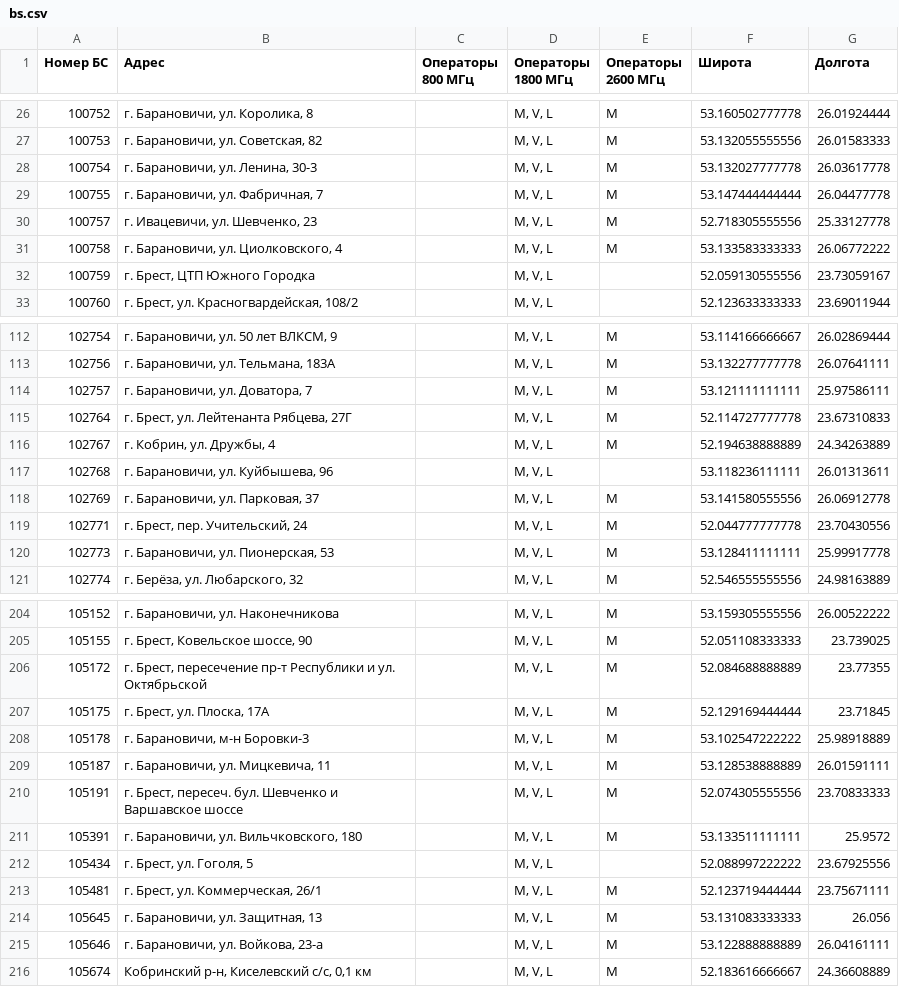
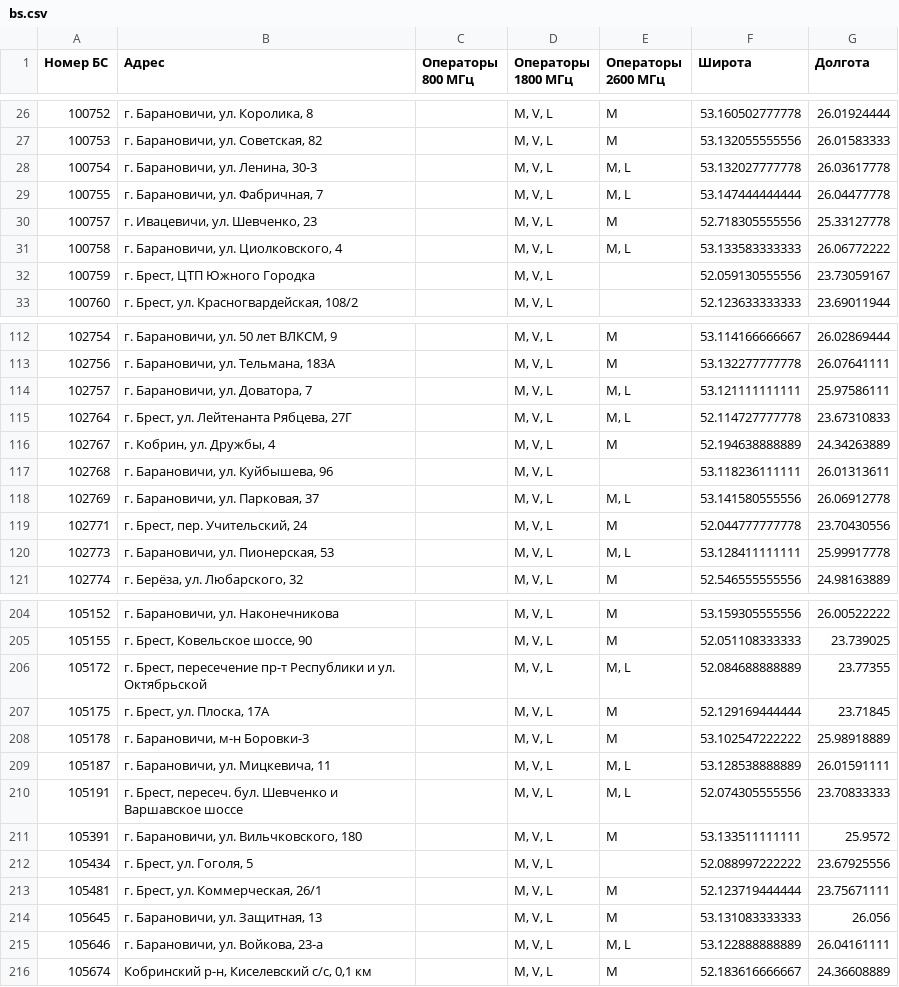
Before and after one commit to BYCellDatabase/beCloud, a CSV file: bs.csv, drawn as a sheet; only a part is shown, gaps mark what is left out; the diff covers the shown part only.

```diff
--- a/bs.csv
+++ b/bs.csv
@@ -27,6 +27,6 @@
 100753,"г. Барановичи, ул. Советская, 82",,"M, V, L",M,53.132055555556,26.01583333
-100754,"г. Барановичи, ул. Ленина, 30-3",,"M, V, L",M,53.132027777778,26.03617778
-100755,"г. Барановичи, ул. Фабричная, 7",,"M, V, L",M,53.147444444444,26.04477778
+100754,"г. Барановичи, ул. Ленина, 30-3",,"M, V, L","M, L",53.132027777778,26.03617778
+100755,"г. Барановичи, ул. Фабричная, 7",,"M, V, L","M, L",53.147444444444,26.04477778
 100757,"г. Ивацевичи, ул. Шевченко, 23",,"M, V, L",M,52.718305555556,25.33127778
-100758,"г. Барановичи, ул. Циолковского, 4",,"M, V, L",M,53.133583333333,26.06772222
+100758,"г. Барановичи, ул. Циолковского, 4",,"M, V, L","M, L",53.133583333333,26.06772222
 100759,"г. Брест, ЦТП Южного Городка",,"M, V, L",,52.059130555556,23.73059167
@@ -113,9 +113,9 @@
 102756,"г. Барановичи, ул. Тельмана, 183А",,"M, V, L",M,53.132277777778,26.07641111
-102757,"г. Барановичи, ул. Доватора, 7",,"M, V, L",M,53.121111111111,25.97586111
-102764,"г. Брест, ул. Лейтенанта Рябцева, 27Г",,"M, V, L",M,52.114727777778,23.67310833
+102757,"г. Барановичи, ул. Доватора, 7",,"M, V, L","M, L",53.121111111111,25.97586111
+102764,"г. Брест, ул. Лейтенанта Рябцева, 27Г",,"M, V, L","M, L",52.114727777778,23.67310833
 102767,"г. Кобрин, ул. Дружбы, 4",,"M, V, L",M,52.194638888889,24.34263889
 102768,"г. Барановичи, ул. Куйбышева, 96",,"M, V, L",,53.118236111111,26.01313611
-102769,"г. Барановичи, ул. Парковая, 37",,"M, V, L",M,53.141580555556,26.06912778
+102769,"г. Барановичи, ул. Парковая, 37",,"M, V, L","M, L",53.141580555556,26.06912778
 102771,"г. Брест, пер. Учительский, 24",,"M, V, L",M,52.044777777778,23.70430556
-102773,"г. Барановичи, ул. Пионерская, 53",,"M, V, L",M,53.128411111111,25.99917778
+102773,"г. Барановичи, ул. Пионерская, 53",,"M, V, L","M, L",53.128411111111,25.99917778
 102774,"г. Берёза, ул. Любарского, 32",,"M, V, L",M,52.546555555556,24.98163889
@@ -205,7 +205,7 @@
 105155,"г. Брест, Ковельское шоссе, 90",,"M, V, L",M,52.051108333333,23.739025
-105172,"г. Брест, пересечение пр-т Республики и ул. Октябрьской",,"M, V, L",M,52.084688888889,23.77355
+105172,"г. Брест, пересечение пр-т Республики и ул. Октябрьской",,"M, V, L","M, L",52.084688888889,23.77355
 105175,"г. Брест, ул. Плоска, 17А",,"M, V, L",M,52.129169444444,23.71845
 105178,"г. Барановичи, м-н Боровки-3",,"M, V, L",M,53.102547222222,25.98918889
-105187,"г. Барановичи, ул. Мицкевича, 11",,"M, V, L",M,53.128538888889,26.01591111
-105191,"г. Брест, пересеч. бул. Шевченко и Варшавское шоссе",,"M, V, L",M,52.074305555556,23.70833333
+105187,"г. Барановичи, ул. Мицкевича, 11",,"M, V, L","M, L",53.128538888889,26.01591111
+105191,"г. Брест, пересеч. бул. Шевченко и Варшавское шоссе",,"M, V, L","M, L",52.074305555556,23.70833333
 105391,"г. Барановичи, ул. Вильчковского, 180",,"M, V, L",M,53.133511111111,25.9572
@@ -214,3 +214,3 @@
 105645,"г. Барановичи, ул. Защитная, 13",,"M, V, L",M,53.131083333333,26.056
-105646,"г. Барановичи, ул. Войкова, 23-а",,"M, V, L",M,53.122888888889,26.04161111
+105646,"г. Барановичи, ул. Войкова, 23-а",,"M, V, L","M, L",53.122888888889,26.04161111
 105674,"Кобринский р-н, Киселевский с/с, 0,1 км",,"M, V, L",M,52.183616666667,24.36608889
```
Also changed, not shown: 2 added rows and 105 edited cells elsewhere in this file, 1 other file.
